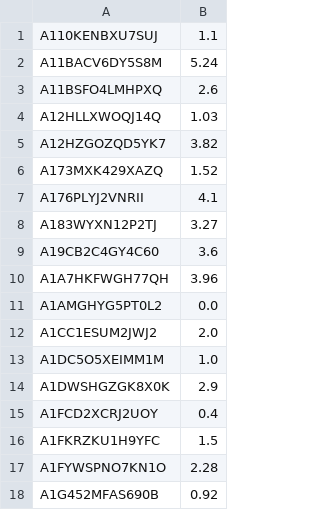
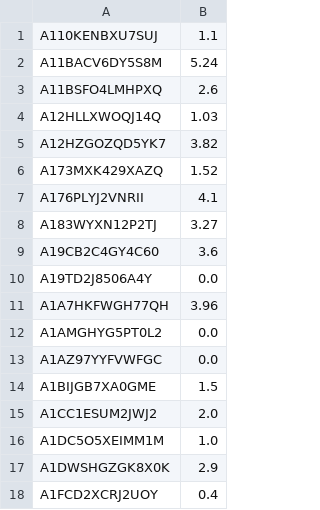
Before and after one commit to aliciamchen/hierarchical-teaching, a CSV file: data/teacher_1d/expt1_bonuses.csv (was data/teacher_1d/bonuses_expt1.csv), drawn as a sheet; only a part is shown; the shorter side is filled out with more unchanged rows; the diff covers the shown part only; the diff names each change by its address in the sheet, - before the commit and + after, or states it on an @@ line.

```diff
--- a/data/teacher_1d/bonuses_expt1.csv
+++ b/data/teacher_1d/expt1_bonuses.csv
+row 10: A19TD2J8506A4Y | 0.0
+row 13: A1AZ97YYFVWFGC | 0.0
+row 14: A1BIJGB7XA0GME | 1.5
```
Also changed, not shown: 47 added rows elsewhere in this file, 7 other files.
